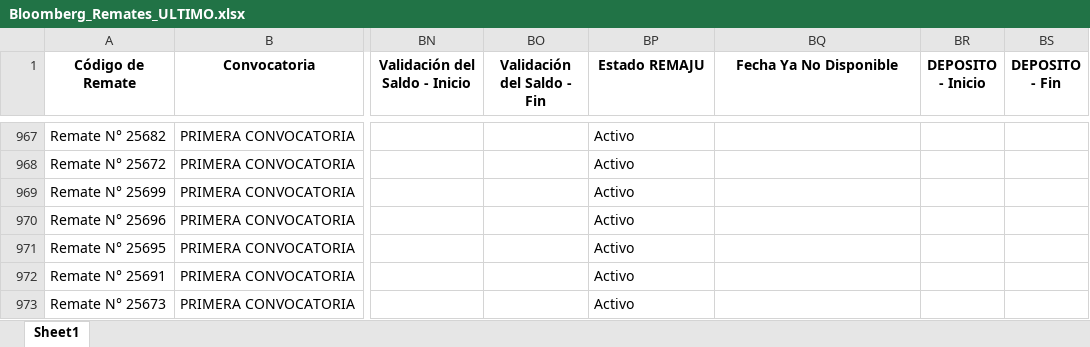
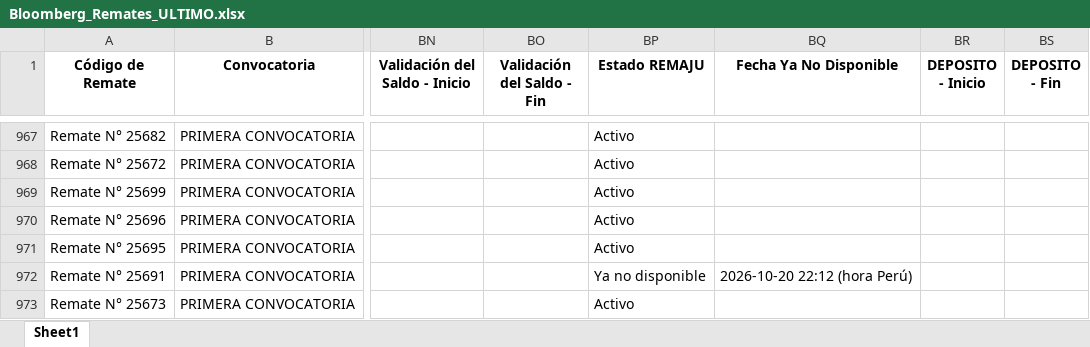
Before and after one commit to vitaliaventures/remaju-bloomberg, an Excel workbook: Bloomberg_Remates_ULTIMO.xlsx, sheet Sheet1, drawn as a sheet; only a part is shown, gaps mark what is left out; values as stored, in another font and other column widths than the file's, no borders; the diff covers the shown part only; the diff names each change by its address in the sheet, - before the commit and + after, or states it on an @@ line.

```diff
--- a/Bloomberg_Remates_ULTIMO.xlsx (sheet Sheet1)
+++ b/Bloomberg_Remates_ULTIMO.xlsx (sheet Sheet1)
-BP972 (Estado REMAJU): Activo
+BP972 (Estado REMAJU): Ya no disponible
-BQ972 (Fecha Ya No Disponible): (empty)
+BQ972 (Fecha Ya No Disponible): 2026-10-20 22:12 (hora Perú)
```
Also changed, not shown: 6 added rows and 10 edited cells elsewhere in this sheet, 2 other files.
